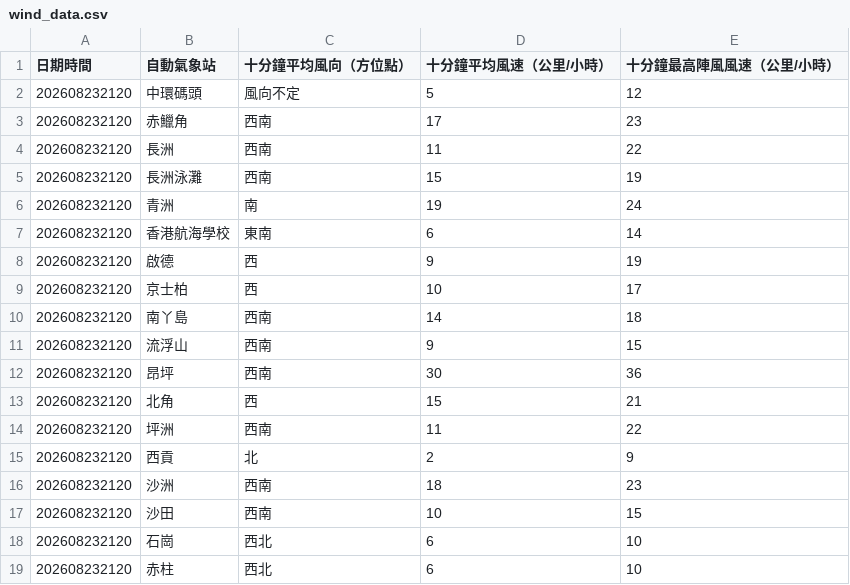
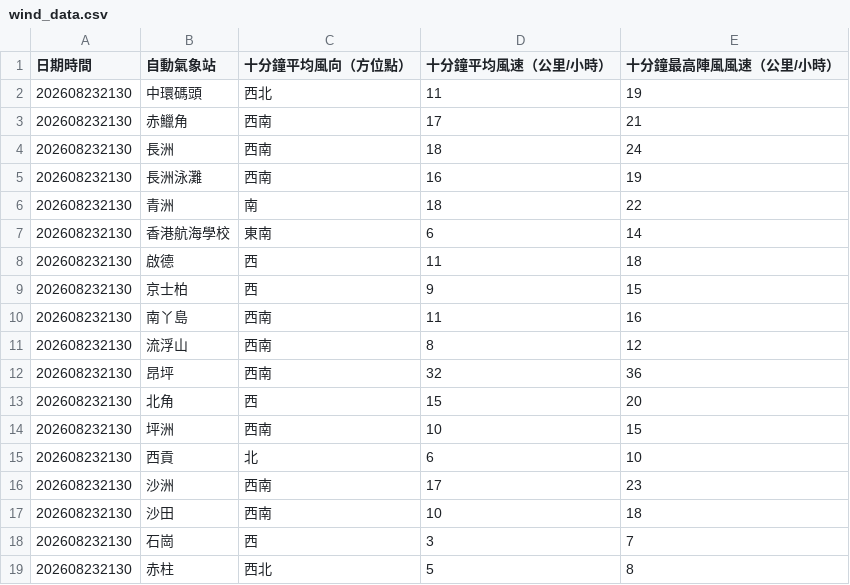
Before and after one commit to dannytcchan00/0Data, a CSV file: data/wind_data.csv, drawn as a sheet; only a part is shown; the diff covers the shown part only.

```diff
--- a/data/wind_data.csv
+++ b/data/wind_data.csv
@@ -1,19 +1,19 @@
 日期時間,自動氣象站,十分鐘平均風向（方位點）,十分鐘平均風速（公里/小時）,十分鐘最高陣風風速（公里/小時）
-202608232120,中環碼頭,風向不定,5,12
-202608232120,赤鱲角,西南,17,23
-202608232120,長洲,西南,11,22
-202608232120,長洲泳灘,西南,15,19
-202608232120,青洲,南,19,24
-202608232120,香港航海學校,東南,6,14
-202608232120,啟德,西,9,19
-202608232120,京士柏,西,10,17
-202608232120,南丫島,西南,14,18
-202608232120,流浮山,西南,9,15
-202608232120,昂坪,西南,30,36
-202608232120,北角,西,15,21
-202608232120,坪洲,西南,11,22
-202608232120,西貢,北,2,9
-202608232120,沙洲,西南,18,23
-202608232120,沙田,西南,10,15
-202608232120,石崗,西北,6,10
-202608232120,赤柱,西北,6,10
+202608232130,中環碼頭,西北,11,19
+202608232130,赤鱲角,西南,17,21
+202608232130,長洲,西南,18,24
+202608232130,長洲泳灘,西南,16,19
+202608232130,青洲,南,18,22
+202608232130,香港航海學校,東南,6,14
+202608232130,啟德,西,11,18
+202608232130,京士柏,西,9,15
+202608232130,南丫島,西南,11,16
+202608232130,流浮山,西南,8,12
+202608232130,昂坪,西南,32,36
+202608232130,北角,西,15,20
+202608232130,坪洲,西南,10,15
+202608232130,西貢,北,6,10
+202608232130,沙洲,西南,17,23
+202608232130,沙田,西南,10,18
+202608232130,石崗,西,3,7
+202608232130,赤柱,西北,5,8
```
Also changed, not shown: 39 edited cells elsewhere in this file, data/latest_1min_humidity.csv, data/maxmin_data.csv, 6 other files.
